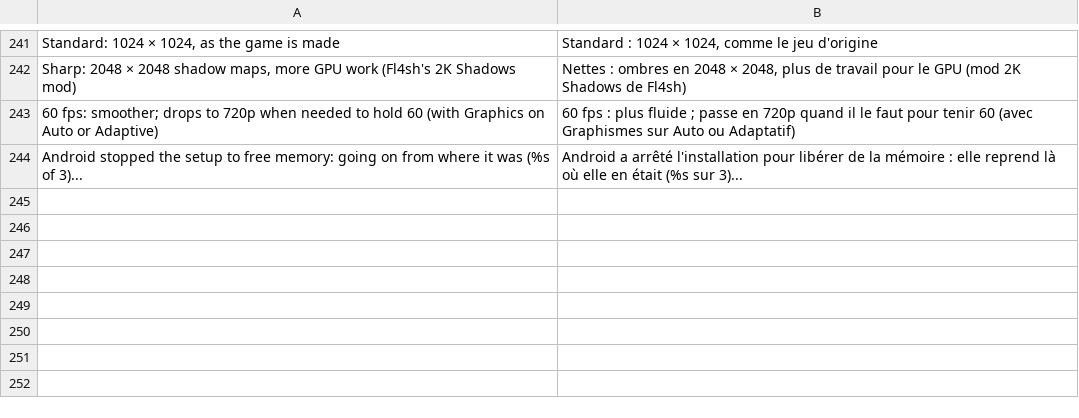
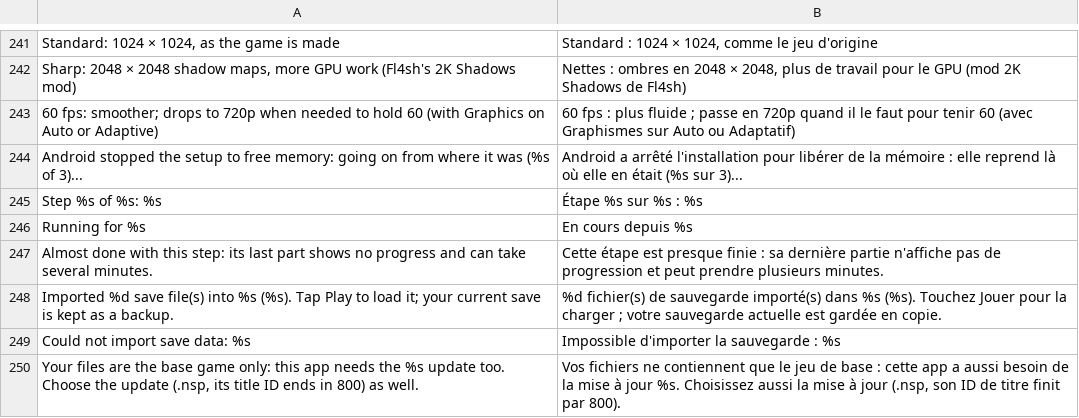
Before and after one commit to simipoB/PKShield-Android, a TSV file: dm/android/app/assets/lang/fr.tsv, drawn as a sheet; only a part is shown, gaps mark what is left out.

```diff
--- a/dm/android/app/assets/lang/fr.tsv
+++ b/dm/android/app/assets/lang/fr.tsv
@@ -244 +244,7 @@ Sharp: 2048 × 2048 shadow maps, more GPU work (Fl4sh's 2K Shadows mod)	Nettes :
 Android stopped the setup to free memory: going on from where it was (%s of 3)...	Android a arrêté l'installation pour libérer de la mémoire : elle reprend là où elle en était (%s sur 3)...
+Step %s of %s: %s	Étape %s sur %s : %s
+Running for %s	En cours depuis %s
+Almost done with this step: its last part shows no progress and can take several minutes.	Cette étape est presque finie : sa dernière partie n'affiche pas de progression et peut prendre plusieurs minutes.
+Imported %d save file(s) into %s (%s). Tap Play to load it; your current save is kept as a backup.	%d fichier(s) de sauvegarde importé(s) dans %s (%s). Touchez Jouer pour la charger ; votre sauvegarde actuelle est gardée en copie.
+Could not import save data: %s	Impossible d'importer la sauvegarde : %s
+Your files are the base game only: this app needs the %s update too. Choose the update (.nsp, its title ID ends in 800) as well.	Vos fichiers ne contiennent que le jeu de base : cette app a aussi besoin de la mise à jour %s. Choisissez aussi la mise à jour (.nsp, son ID de titre finit par 800).
```
Also changed, not shown: dm/android/app/assets/lang/es.tsv, dm/android/app/assets/lang/ja.tsv, 5 other files.
